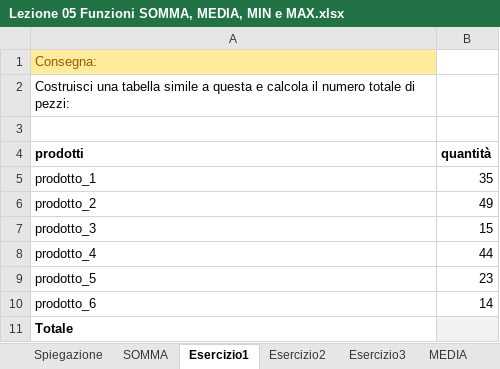
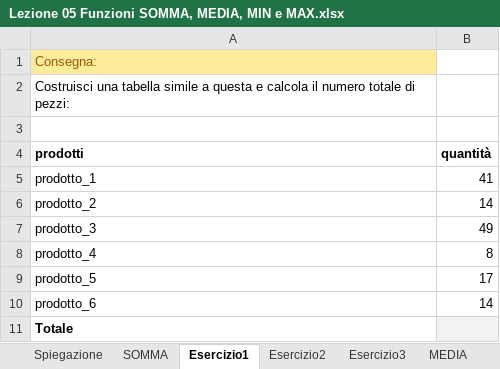
Before and after one commit to mattiacozzi/ecfop, an Excel workbook: Corso Excel/Lezione 05 Funzioni SOMMA, MEDIA, MIN e MAX.xlsx, sheet Esercizio1, drawn as a sheet; values as stored, in another font and other column widths than the file's, no borders; the diff names each change by its address in the sheet, - before the commit and + after, or states it on an @@ line.

```diff
--- a/Corso Excel/Lezione 05 Funzioni SOMMA, MEDIA, MIN e MAX.xlsx (sheet Esercizio1)
+++ b/Corso Excel/Lezione 05 Funzioni SOMMA, MEDIA, MIN e MAX.xlsx (sheet Esercizio1)
-B5 (quantità): 35
+B5 (quantità): 41
-B6 (quantità): 49
+B6 (quantità): 14
-B7 (quantità): 15
+B7 (quantità): 49
-B8 (quantità): 44
+B8 (quantità): 8
-B9 (quantità): 23
+B9 (quantità): 17
```
Also changed, not shown: sheet Esercizio2, Corso Excel/Lezione 04 Formule.xlsx, 23 other files.
